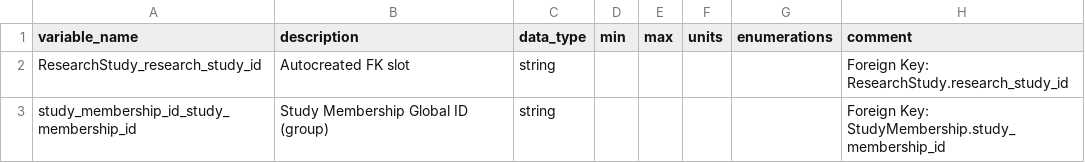
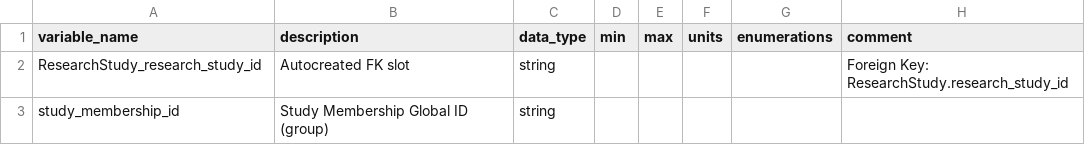
Before and after one commit to carrollaboratory/kfi-fhir-input, a CSV file: project/data-dictionary/ResearchStudy_study_membership_id-dd.csv, drawn as a sheet.

```diff
--- a/project/data-dictionary/ResearchStudy_study_membership_id-dd.csv
+++ b/project/data-dictionary/ResearchStudy_study_membership_id-dd.csv
@@ -2,2 +2,2 @@ variable_name,description,data_type,min,max,units,enumerations,comment
 ResearchStudy_research_study_id,Autocreated FK slot,string,,,,,Foreign Key: ResearchStudy.research_study_id
-study_membership_id_study_membership_id,Study Membership Global ID (group),string,,,,,Foreign Key: StudyMembership.study_membership_id
+study_membership_id,Study Membership Global ID (group),string,,,,,
```
Also changed, not shown: project/data-dictionary/Sample-dd.csv, project/data-dictionary/StudyMembership-dd.csv, 14 other files.
